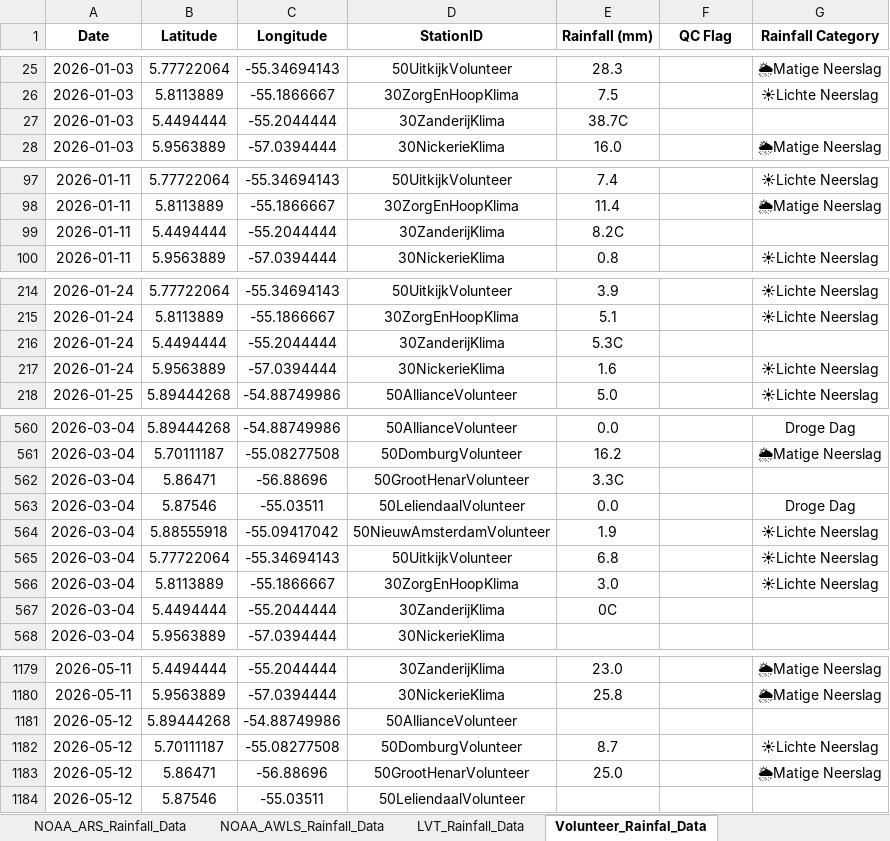
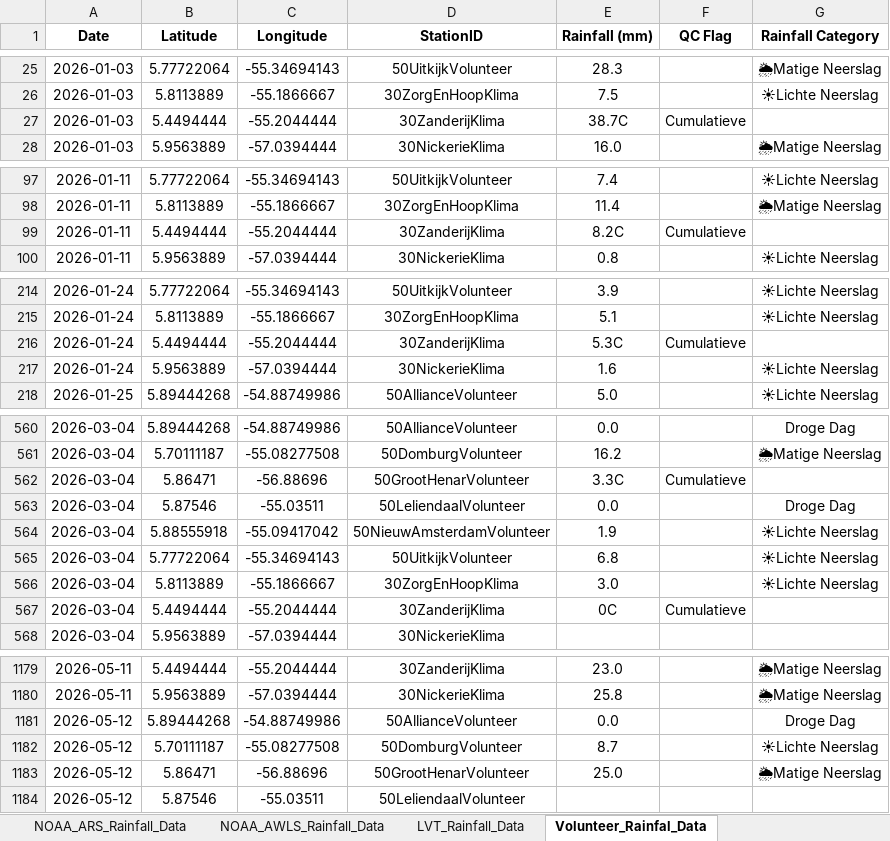
Before and after one commit to Felicia123-prog/suriname-daily-rainfall-dashboard, an Excel workbook: data/Rainfall_Data_Suriname_2026.xlsx, sheet Volunteer_Rainfal_Data, drawn as a sheet; only a part is shown, gaps mark what is left out; values as stored, in another font and other column widths than the file's, no borders; the diff covers the shown part only; the diff names each change by its address in the sheet, - before the commit and + after, or states it on an @@ line.

```diff
--- a/data/Rainfall_Data_Suriname_2026.xlsx (sheet Volunteer_Rainfal_Data)
+++ b/data/Rainfall_Data_Suriname_2026.xlsx (sheet Volunteer_Rainfal_Data)
-F27 (QC Flag): (empty)
+F27 (QC Flag): Cumulatieve
-F99 (QC Flag): (empty)
+F99 (QC Flag): Cumulatieve
-F216 (QC Flag): (empty)
+F216 (QC Flag): Cumulatieve
-F562 (QC Flag): (empty)
+F562 (QC Flag): Cumulatieve
-F567 (QC Flag): (empty)
+F567 (QC Flag): Cumulatieve
-E1181 (Rainfall (mm)): (empty)
+E1181 (Rainfall (mm)): 0.0
-G1181 (Rainfall Category): (empty)
+G1181 (Rainfall Category): Droge Dag
```
Also changed, not shown: 36 added rows and 18 edited cells elsewhere in this sheet, sheet Hydromet_Cloud_Rainfall_Data, sheet NOAA_ARS_Rainfall_Data, sheet LVT_Rainfall_Data, sheet NOAA_AWLS_Rainfall_Data.
